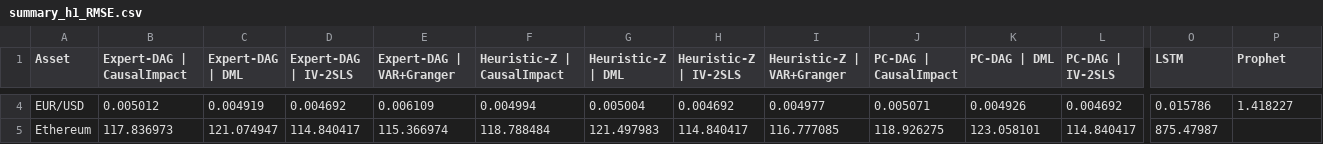
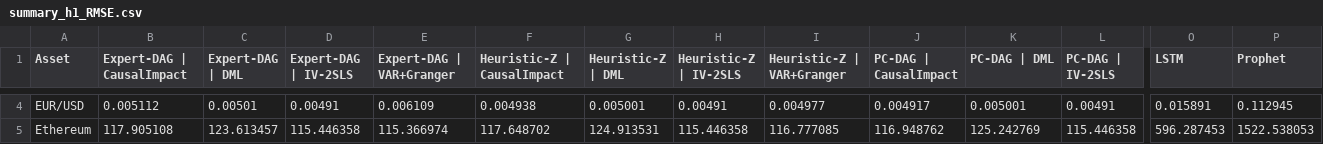
Before and after one commit to SofiaMakashova/ITMO_VKR, a CSV file: results/summary_h1_RMSE.csv, drawn as a sheet; only a part is shown, gaps mark what is left out; the diff covers the shown part only; the diff names each change by its address in the sheet, - before the commit and + after, or states it on an @@ line.

```diff
--- a/results/summary_h1_RMSE.csv
+++ b/results/summary_h1_RMSE.csv
-B4 (Expert-DAG | CausalImpact): 0.005012
+B4 (Expert-DAG | CausalImpact): 0.005112
-C4 (Expert-DAG | DML): 0.004919
+C4 (Expert-DAG | DML): 0.00501
-D4 (Expert-DAG | IV-2SLS): 0.004692
+D4 (Expert-DAG | IV-2SLS): 0.00491
-F4 (Heuristic-Z | CausalImpact): 0.004994
+F4 (Heuristic-Z | CausalImpact): 0.004938
-G4 (Heuristic-Z | DML): 0.005004
+G4 (Heuristic-Z | DML): 0.005001
-H4 (Heuristic-Z | IV-2SLS): 0.004692
+H4 (Heuristic-Z | IV-2SLS): 0.00491
-J4 (PC-DAG | CausalImpact): 0.005071
+J4 (PC-DAG | CausalImpact): 0.004917
-K4 (PC-DAG | DML): 0.004926
+K4 (PC-DAG | DML): 0.005001
-L4 (PC-DAG | IV-2SLS): 0.004692
+L4 (PC-DAG | IV-2SLS): 0.00491
-O4 (LSTM): 0.015786
+O4 (LSTM): 0.015891
-P4 (Prophet): 1.418227
+P4 (Prophet): 0.112945
-B5 (Expert-DAG | CausalImpact): 117.836973
+B5 (Expert-DAG | CausalImpact): 117.905108
-C5 (Expert-DAG | DML): 121.074947
+C5 (Expert-DAG | DML): 123.613457
-D5 (Expert-DAG | IV-2SLS): 114.840417
+D5 (Expert-DAG | IV-2SLS): 115.446358
-F5 (Heuristic-Z | CausalImpact): 118.788484
+F5 (Heuristic-Z | CausalImpact): 117.648702
-G5 (Heuristic-Z | DML): 121.497983
+G5 (Heuristic-Z | DML): 124.913531
-H5 (Heuristic-Z | IV-2SLS): 114.840417
+H5 (Heuristic-Z | IV-2SLS): 115.446358
-J5 (PC-DAG | CausalImpact): 118.926275
+J5 (PC-DAG | CausalImpact): 116.948762
-K5 (PC-DAG | DML): 123.058101
+K5 (PC-DAG | DML): 125.242769
-L5 (PC-DAG | IV-2SLS): 114.840417
+L5 (PC-DAG | IV-2SLS): 115.446358
-O5 (LSTM): 875.47987
+O5 (LSTM): 596.287453
-P5 (Prophet): (empty)
+P5 (Prophet): 1522.538053
```
Also changed, not shown: 99 edited cells elsewhere in this file, results/dag_comparison.csv, results/full_comparison.csv, 35 other files.
